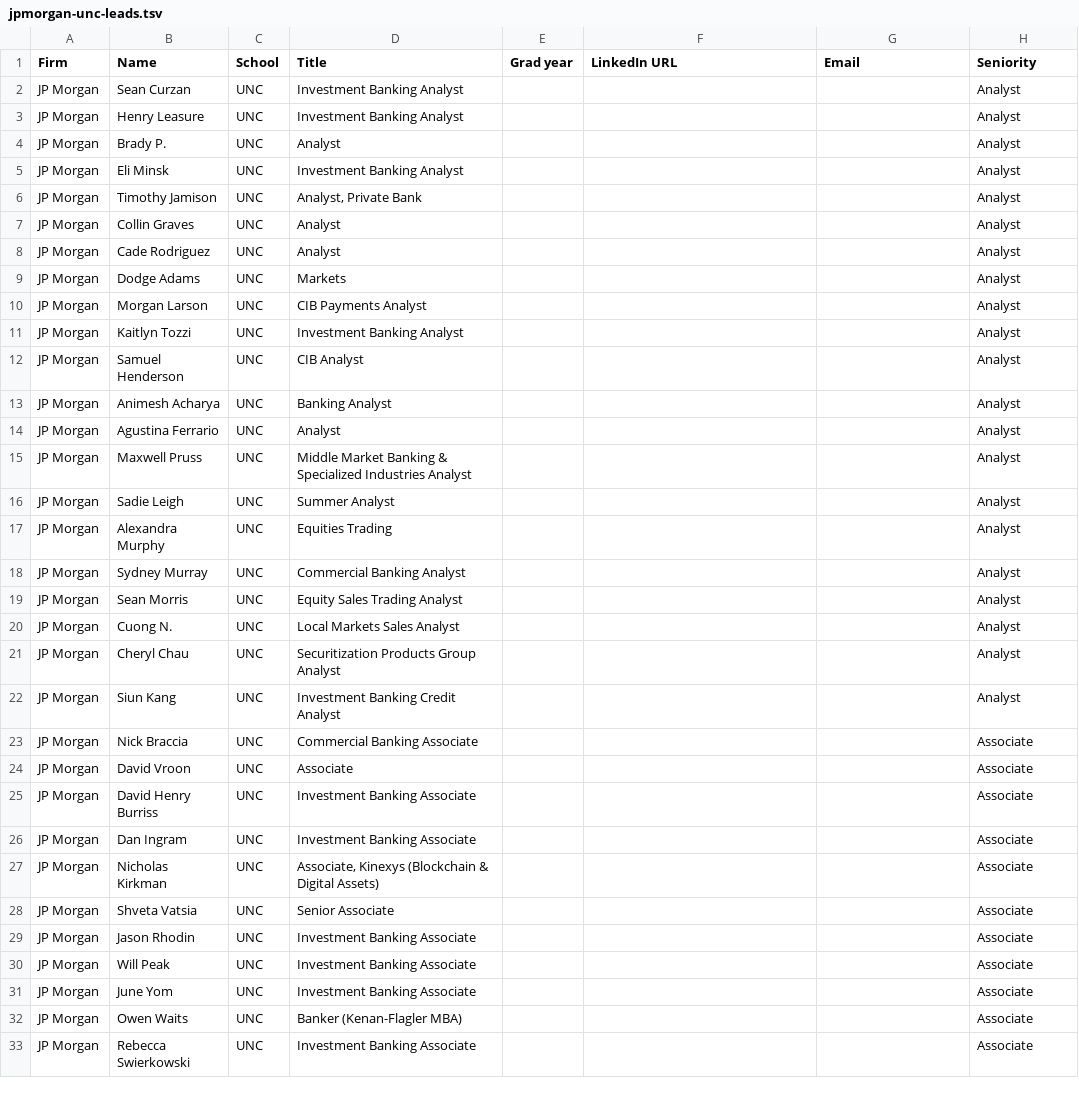
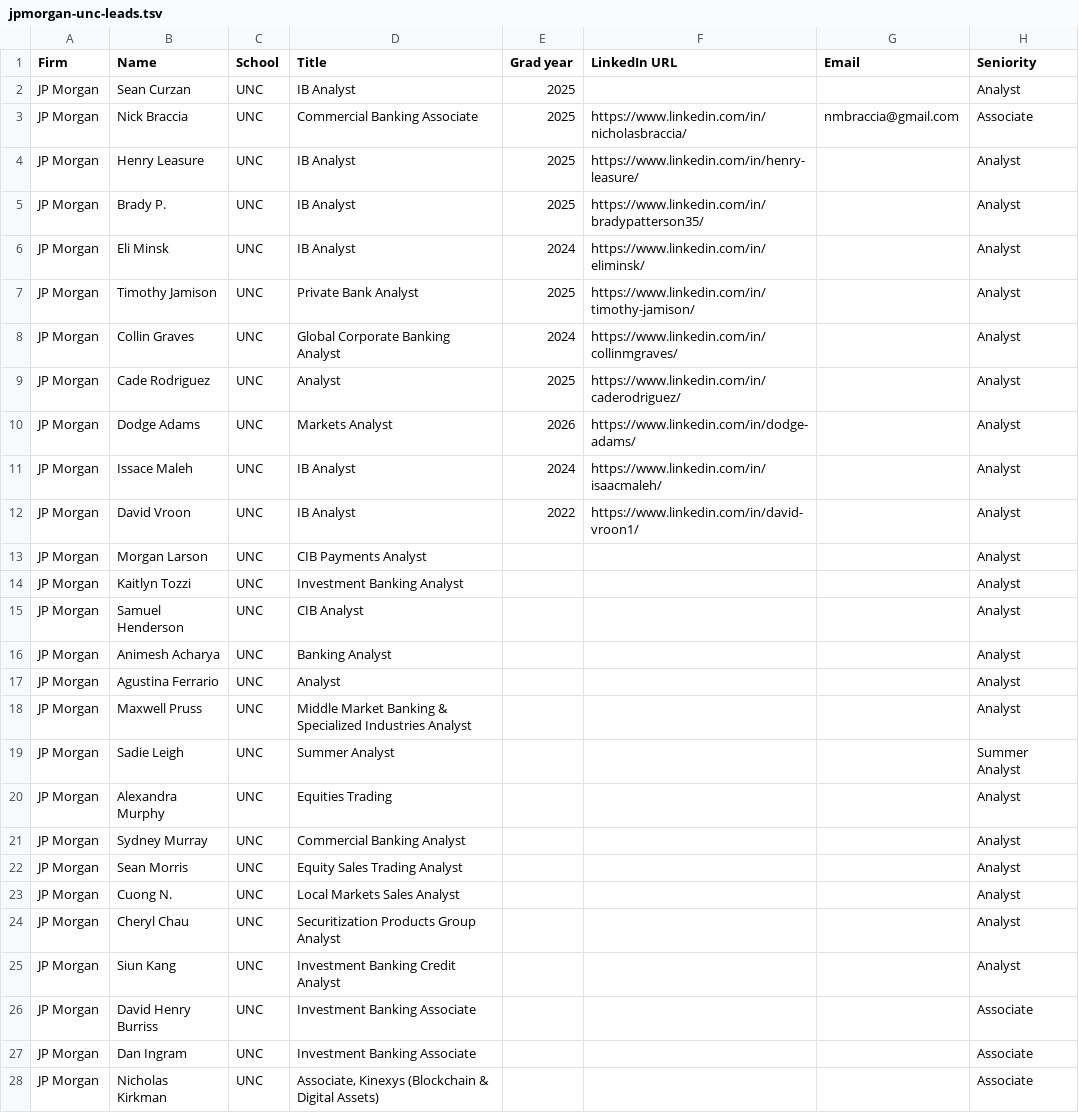
Before and after one commit to scrigot/KithNode, a TSV file: ops/scaling/jpmorgan-unc-leads.tsv, drawn as a sheet; only a part is shown; the shorter side is filled out with more unchanged rows; the diff covers the shown part only.

```diff
--- a/ops/scaling/jpmorgan-unc-leads.tsv
+++ b/ops/scaling/jpmorgan-unc-leads.tsv
@@ -1,10 +1,13 @@
 Firm	Name	School	Title	Grad year	LinkedIn URL	Email	Seniority
-JP Morgan	Sean Curzan	UNC	Investment Banking Analyst				Analyst
-JP Morgan	Henry Leasure	UNC	Investment Banking Analyst				Analyst
-JP Morgan	Brady P.	UNC	Analyst				Analyst
-JP Morgan	Eli Minsk	UNC	Investment Banking Analyst				Analyst
-JP Morgan	Timothy Jamison	UNC	Analyst, Private Bank				Analyst
-JP Morgan	Collin Graves	UNC	Analyst				Analyst
-JP Morgan	Cade Rodriguez	UNC	Analyst				Analyst
-JP Morgan	Dodge Adams	UNC	Markets				Analyst
+JP Morgan	Sean Curzan	UNC	IB Analyst	2025			Analyst
+JP Morgan	Nick Braccia	UNC	Commercial Banking Associate	2025	https://www.linkedin.com/in/nicholasbraccia/	nmbraccia@gmail.com	Associate
+JP Morgan	Henry Leasure	UNC	IB Analyst	2025	https://www.linkedin.com/in/henry-leasure/		Analyst
+JP Morgan	Brady P.	UNC	IB Analyst	2025	https://www.linkedin.com/in/bradypatterson35/		Analyst
+JP Morgan	Eli Minsk	UNC	IB Analyst	2024	https://www.linkedin.com/in/eliminsk/		Analyst
+JP Morgan	Timothy Jamison	UNC	Private Bank Analyst	2025	https://www.linkedin.com/in/timothy-jamison/		Analyst
+JP Morgan	Collin Graves	UNC	Global Corporate Banking Analyst	2024	https://www.linkedin.com/in/collinmgraves/		Analyst
+JP Morgan	Cade Rodriguez	UNC	Analyst	2025	https://www.linkedin.com/in/caderodriguez/		Analyst
+JP Morgan	Dodge Adams	UNC	Markets Analyst	2026	https://www.linkedin.com/in/dodge-adams/		Analyst
+JP Morgan	Issace Maleh	UNC	IB Analyst	2024	https://www.linkedin.com/in/isaacmaleh/		Analyst
+JP Morgan	David Vroon	UNC	IB Analyst	2022	https://www.linkedin.com/in/david-vroon1/		Analyst
 JP Morgan	Morgan Larson	UNC	CIB Payments Analyst				Analyst
@@ -15,3 +18,3 @@ JP Morgan	Agustina Ferrario	UNC	Analyst				Analyst
 JP Morgan	Maxwell Pruss	UNC	Middle Market Banking & Specialized Industries Analyst				Analyst
-JP Morgan	Sadie Leigh	UNC	Summer Analyst				Analyst
+JP Morgan	Sadie Leigh	UNC	Summer Analyst				Summer Analyst
 JP Morgan	Alexandra Murphy	UNC	Equities Trading				Analyst
@@ -22,4 +25,2 @@ JP Morgan	Cheryl Chau	UNC	Securitization Products Group Analyst				Analyst
 JP Morgan	Siun Kang	UNC	Investment Banking Credit Analyst				Analyst
-JP Morgan	Nick Braccia	UNC	Commercial Banking Associate				Associate
-JP Morgan	David Vroon	UNC	Associate				Associate
 JP Morgan	David Henry Burriss	UNC	Investment Banking Associate				Associate
```
Also changed, not shown: 77 edited cells elsewhere in this file, 2 other files.
